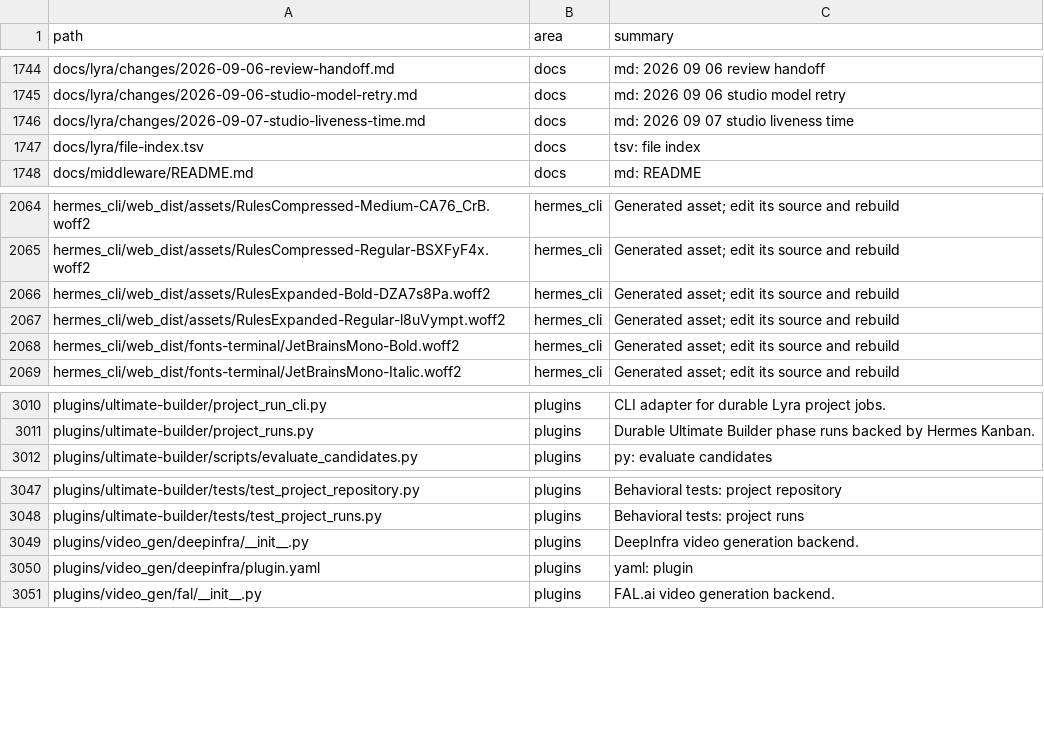
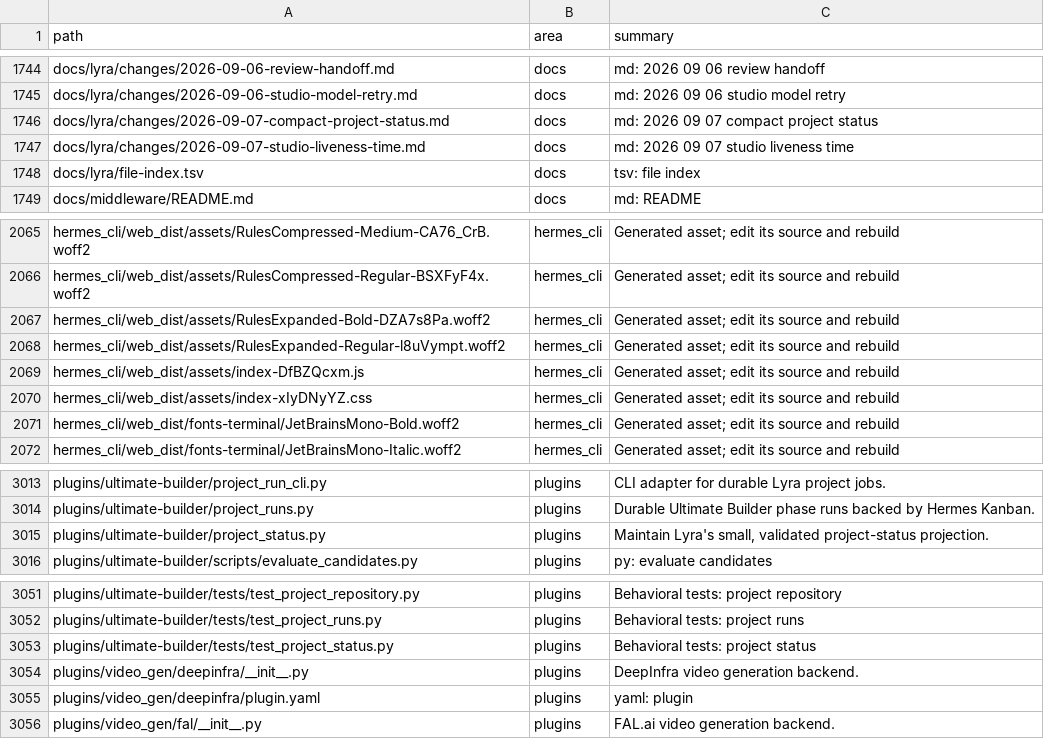
Before and after one commit to ub1979/lyra, a TSV file: docs/lyra/file-index.tsv, drawn as a sheet; only a part is shown, gaps mark what is left out.

Commit message:
fix(studio): use compact truthful project status

```diff
--- a/docs/lyra/file-index.tsv
+++ b/docs/lyra/file-index.tsv
@@ -1745,2 +1745,3 @@ docs/lyra/changes/2026-09-06-review-handoff.md	docs	md: 2026 09 06 review handof
 docs/lyra/changes/2026-09-06-studio-model-retry.md	docs	md: 2026 09 06 studio model retry
+docs/lyra/changes/2026-09-07-compact-project-status.md	docs	md: 2026 09 07 compact project status
 docs/lyra/changes/2026-09-07-studio-liveness-time.md	docs	md: 2026 09 07 studio liveness time
@@ -2067,2 +2068,4 @@ hermes_cli/web_dist/assets/RulesExpanded-Bold-DZA7s8Pa.woff2	hermes_cli	Generate
 hermes_cli/web_dist/assets/RulesExpanded-Regular-l8uVympt.woff2	hermes_cli	Generated asset; edit its source and rebuild
+hermes_cli/web_dist/assets/index-DfBZQcxm.js	hermes_cli	Generated asset; edit its source and rebuild
+hermes_cli/web_dist/assets/index-xIyDNyYZ.css	hermes_cli	Generated asset; edit its source and rebuild
 hermes_cli/web_dist/fonts-terminal/JetBrainsMono-Bold.woff2	hermes_cli	Generated asset; edit its source and rebuild
@@ -3011,2 +3014,3 @@ plugins/ultimate-builder/project_run_cli.py	plugins	CLI adapter for durable Lyra
 plugins/ultimate-builder/project_runs.py	plugins	Durable Ultimate Builder phase runs backed by Hermes Kanban.
+plugins/ultimate-builder/project_status.py	plugins	Maintain Lyra's small, validated project-status projection.
 plugins/ultimate-builder/scripts/evaluate_candidates.py	plugins	py: evaluate candidates
@@ -3048,2 +3052,3 @@ plugins/ultimate-builder/tests/test_project_repository.py	plugins	Behavioral tes
 plugins/ultimate-builder/tests/test_project_runs.py	plugins	Behavioral tests: project runs
+plugins/ultimate-builder/tests/test_project_status.py	plugins	Behavioral tests: project status
 plugins/video_gen/deepinfra/__init__.py	plugins	DeepInfra video generation backend.
```
Also changed, not shown: 32 other files.
